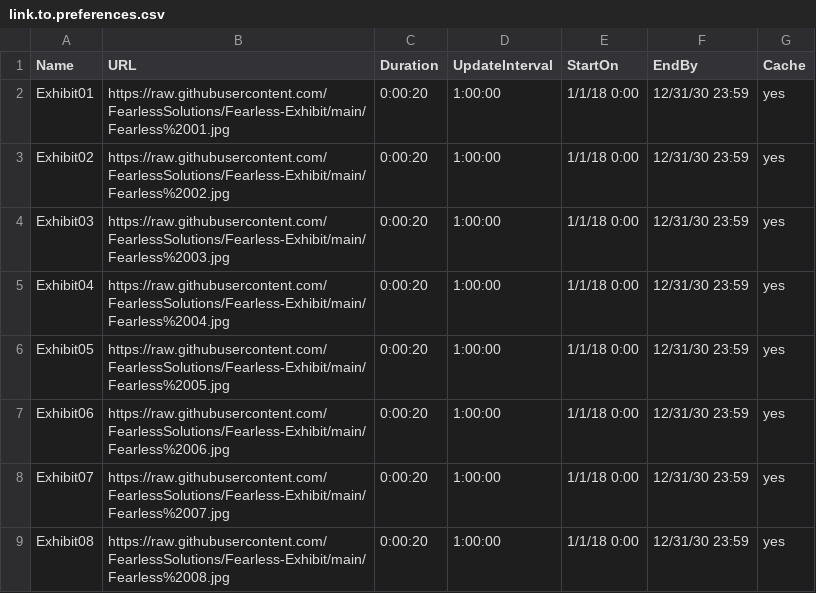
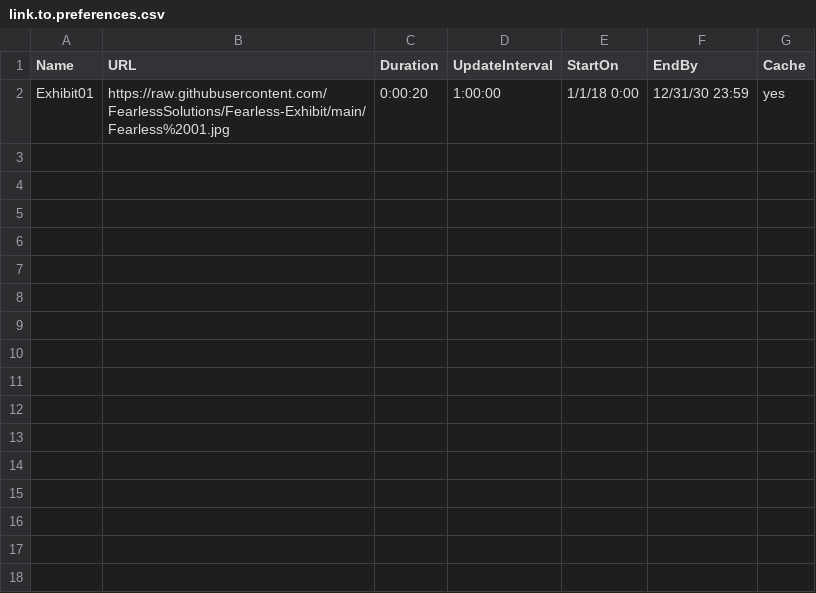
Before and after one commit to FearlessSolutions/Fearless-Exhibit, a CSV file: link.to.preferences.csv, drawn as a sheet; the diff names each change by its address in the sheet, - before the commit and + after, or states it on an @@ line.

Commit message:
Update link.to.preferences.csv

```diff
--- a/link.to.preferences.csv
+++ b/link.to.preferences.csv
-row 3: Exhibit02 | https://raw.githubusercontent.com/FearlessSolutions/Fearless-Exhibit/main/Fearless%2002.jpg | 0:00:20 | 1:00:00 | 1/1/18 0:00 | 12/31/30 23:59 | yes
-row 4: Exhibit03 | https://raw.githubusercontent.com/FearlessSolutions/Fearless-Exhibit/main/Fearless%2003.jpg | 0:00:20 | 1:00:00 | 1/1/18 0:00 | 12/31/30 23:59 | yes
-row 5: Exhibit04 | https://raw.githubusercontent.com/FearlessSolutions/Fearless-Exhibit/main/Fearless%2004.jpg | 0:00:20 | 1:00:00 | 1/1/18 0:00 | 12/31/30 23:59 | yes
-row 6: Exhibit05 | https://raw.githubusercontent.com/FearlessSolutions/Fearless-Exhibit/main/Fearless%2005.jpg | 0:00:20 | 1:00:00 | 1/1/18 0:00 | 12/31/30 23:59 | yes
-row 7: Exhibit06 | https://raw.githubusercontent.com/FearlessSolutions/Fearless-Exhibit/main/Fearless%2006.jpg | 0:00:20 | 1:00:00 | 1/1/18 0:00 | 12/31/30 23:59 | yes
-row 8: Exhibit07 | https://raw.githubusercontent.com/FearlessSolutions/Fearless-Exhibit/main/Fearless%2007.jpg | 0:00:20 | 1:00:00 | 1/1/18 0:00 | 12/31/30 23:59 | yes
-row 9: Exhibit08 | https://raw.githubusercontent.com/FearlessSolutions/Fearless-Exhibit/main/Fearless%2008.jpg | 0:00:20 | 1:00:00 | 1/1/18 0:00 | 12/31/30 23:59 | yes
```
